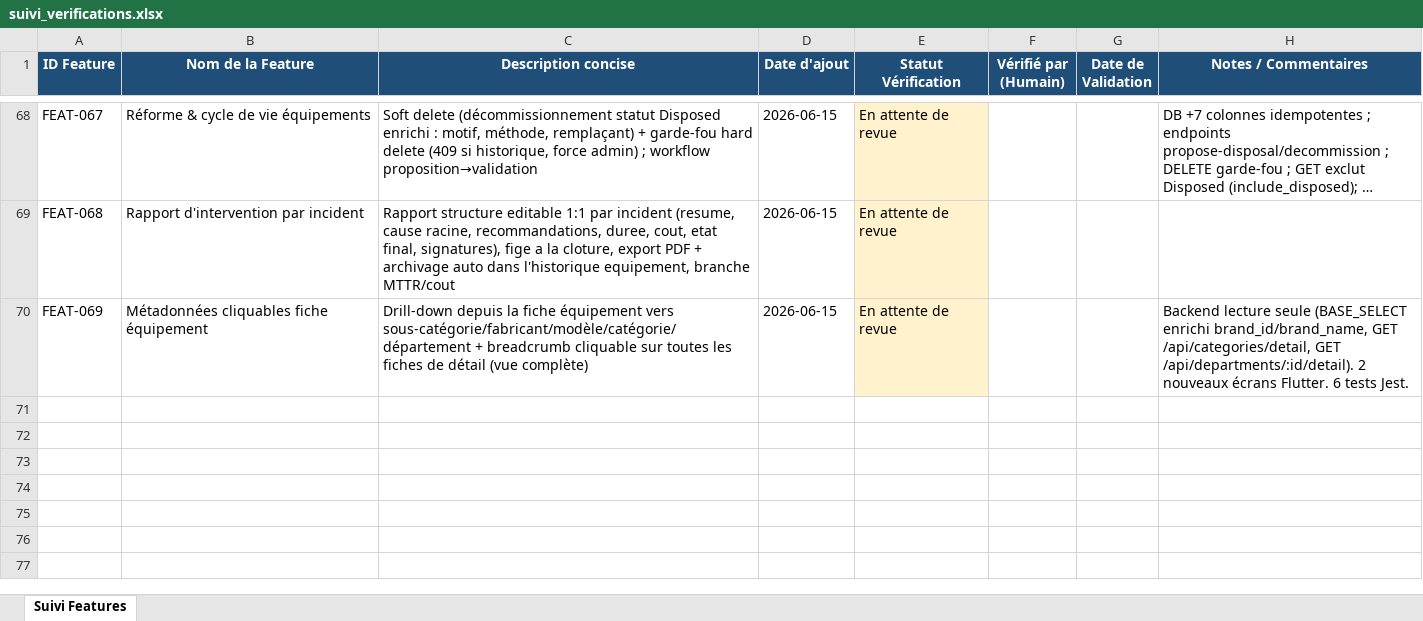
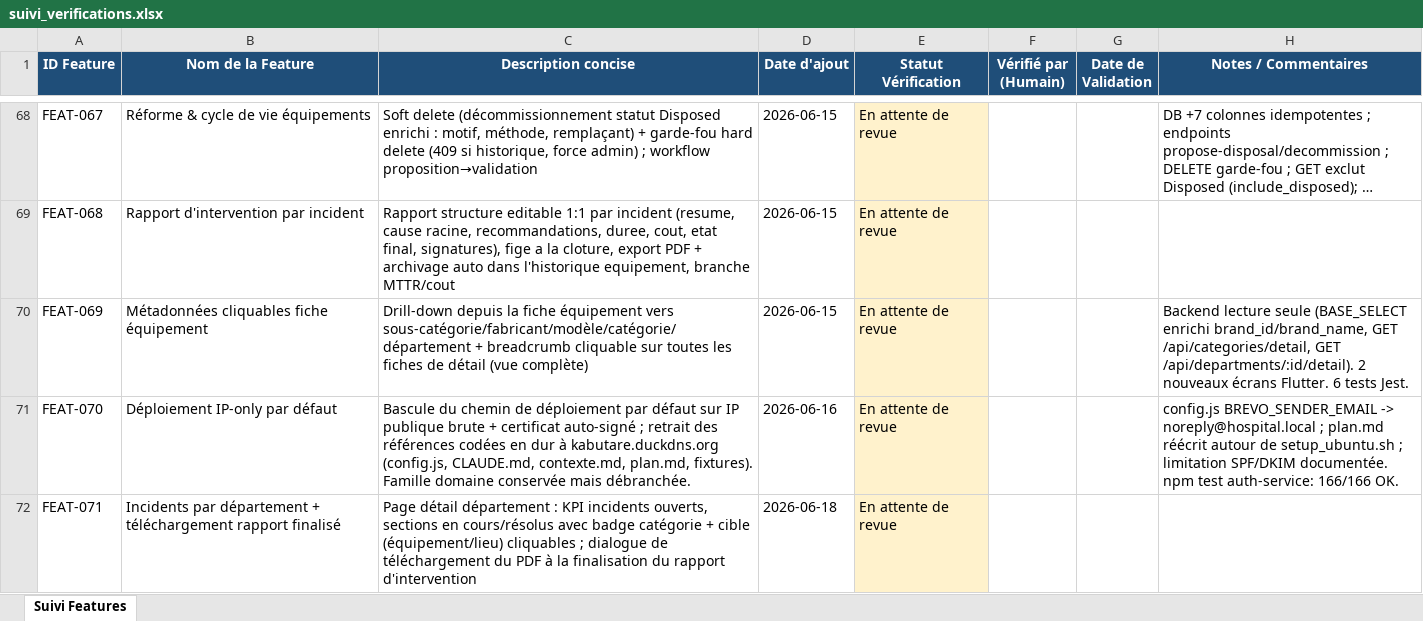
Before and after one commit to julierouanet/PTUT, an Excel workbook: verification/suivi_verifications.xlsx, sheet Suivi Features, drawn as a sheet; only a part is shown, gaps mark what is left out; long unchanged cells end in …; values as stored, in another font and other column widths than the file's, no borders; the diff names each change by its address in the sheet, - before the commit and + after, or states it on an @@ line.

Commit message:
feat: Enhance department dashboard with resolved issues and localization updates
- Updated database schema to include location_text, location_tag, and taken_at fields in issues.
- Modified department detail route to fetch and return resolved issues alongside open issues.
- Updated frontend to display ongoing and resolved issues in the department detail screen.
- Improved localization for English and French languages, including new keys for resolved issues and incident categories.
- Enhanced issue list display to show location names and categories for better clarity.
- Updated tests to cover new functionality for resolved issues and localization changes.

```diff
--- a/verification/suivi_verifications.xlsx (sheet Suivi Features)
+++ b/verification/suivi_verifications.xlsx (sheet Suivi Features)
+row 71: FEAT-070 | Déploiement IP-only par défaut | Bascule du chemin de déploiement par défaut sur IP publique brute + certificat auto-signé ; retrait des références codées en dur à kabutare.duckdns.org (config.js, CLAUDE.md, contexte.md, plan.md, fixtures). Famille domaine conservée mais débranchée. | 2026-06-16 | En attente de revue |  |  | config.js BREVO_SENDER_EMAIL -> noreply@hospital.local ; plan.md réécrit autour de setup_ubuntu.sh ; limitation SPF/DKIM documentée. npm test auth-service: 166/166 OK.
+row 72: FEAT-071 | Incidents par département + téléchargement rapport finalisé | Page détail département : KPI incidents ouverts, sections en cours/résolus avec badge catégorie + cible (équipement/lieu) cliquables ; dialogue de téléchargement du PDF à la finalisation du rapport d'intervention | 2026-06-18 | En attente de revue
```
Also changed, not shown: 19 other files.
